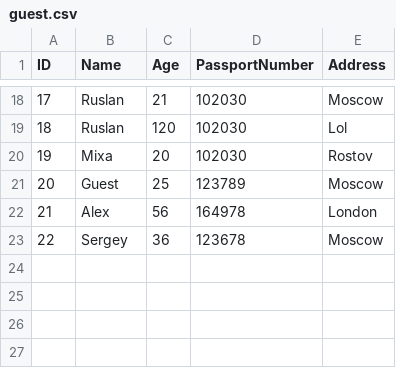
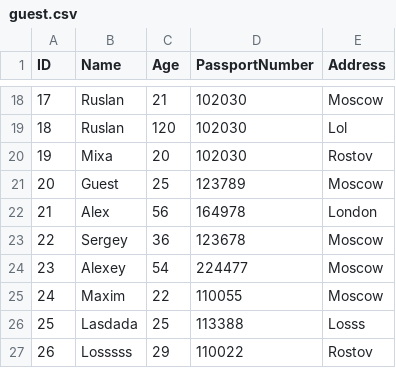
Before and after one commit to JustXb/InternshipApplicationWithoutMaven-, a CSV file: guest.csv, drawn as a sheet; only a part is shown, gaps mark what is left out; the diff names each change by its address in the sheet, - before the commit and + after, or states it on an @@ line.

```diff
--- a/guest.csv
+++ b/guest.csv
+row 24: 23 | Alexey | 54 | 224477 | Moscow
+row 25: 24 | Maxim | 22 | 110055 | Moscow
+row 26: 25 | Lasdada | 25 | 113388 | Losss
+row 27: 26 | Losssss | 29 | 110022 | Rostov
```
Also changed, not shown: 31 other files.
